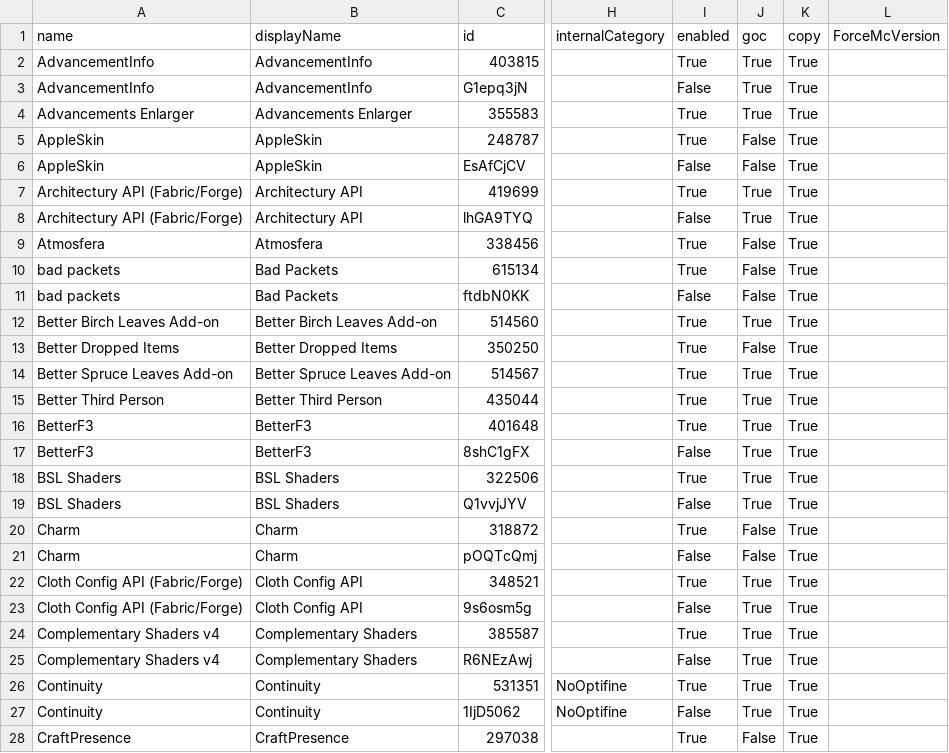
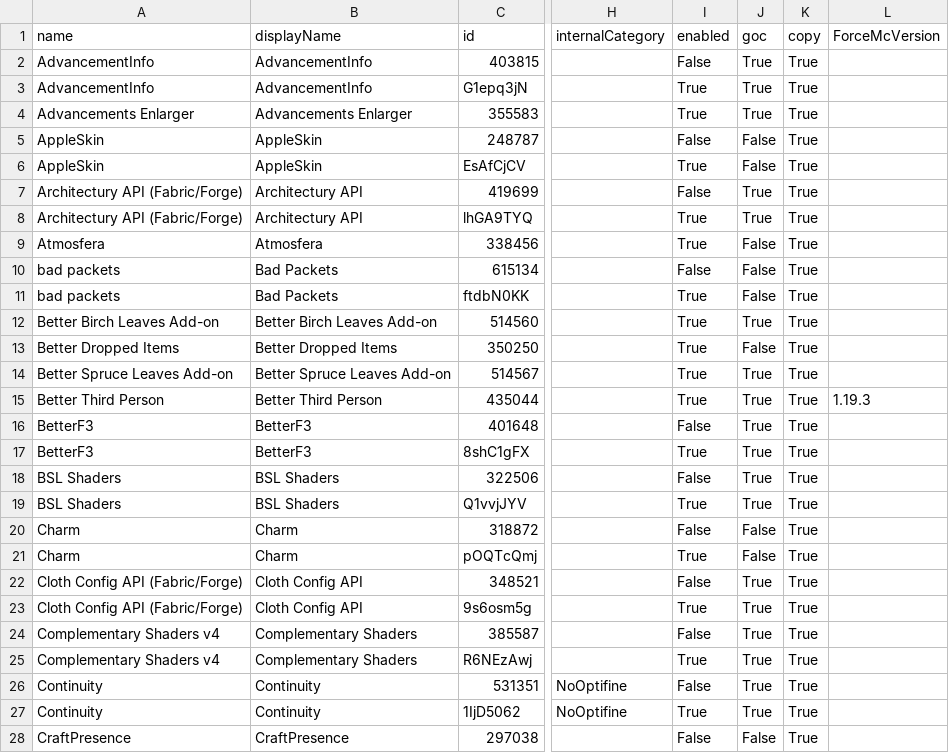
Before and after one commit to Chucky2401/Minecraft-Mods, a CSV file: csv/00_main_listing.csv, drawn as a sheet; only a part is shown, gaps mark what is left out; the diff covers the shown part only; the diff names each change by its address in the sheet, - before the commit and + after, or states it on an @@ line.

Commit message:
chore: enable modrinth mods and disable curseforge if modrinth is on

```diff
--- a/csv/00_main_listing.csv
+++ b/csv/00_main_listing.csv
-I2 (enabled): True
+I2 (enabled): False
-I3 (enabled): False
+I3 (enabled): True
-I5 (enabled): True
+I5 (enabled): False
-I6 (enabled): False
+I6 (enabled): True
-I7 (enabled): True
+I7 (enabled): False
-I8 (enabled): False
+I8 (enabled): True
-I10 (enabled): True
+I10 (enabled): False
-I11 (enabled): False
+I11 (enabled): True
-L15 (ForceMcVersion): (empty)
+L15 (ForceMcVersion): 1.19.3
-I16 (enabled): True
+I16 (enabled): False
-I17 (enabled): False
+I17 (enabled): True
-I18 (enabled): True
+I18 (enabled): False
-I19 (enabled): False
+I19 (enabled): True
-I20 (enabled): True
+I20 (enabled): False
-I21 (enabled): False
+I21 (enabled): True
-I22 (enabled): True
+I22 (enabled): False
-I23 (enabled): False
+I23 (enabled): True
-I24 (enabled): True
+I24 (enabled): False
-I25 (enabled): False
+I25 (enabled): True
-I26 (enabled): True
+I26 (enabled): False
-I27 (enabled): False
+I27 (enabled): True
-I28 (enabled): True
+I28 (enabled): False
```
Also changed, not shown: 77 edited cells elsewhere in this file.
